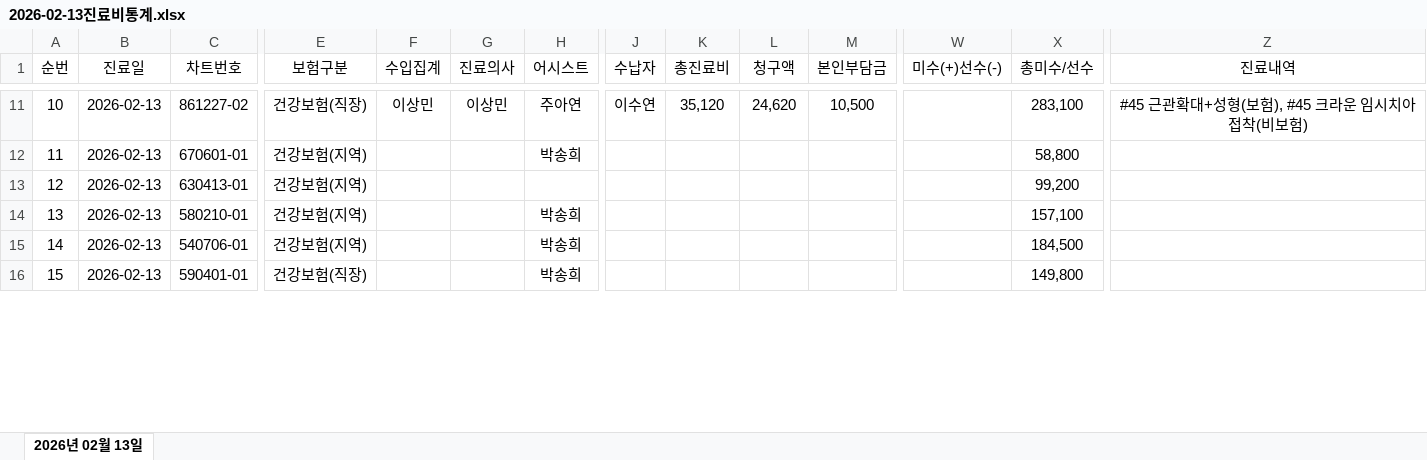
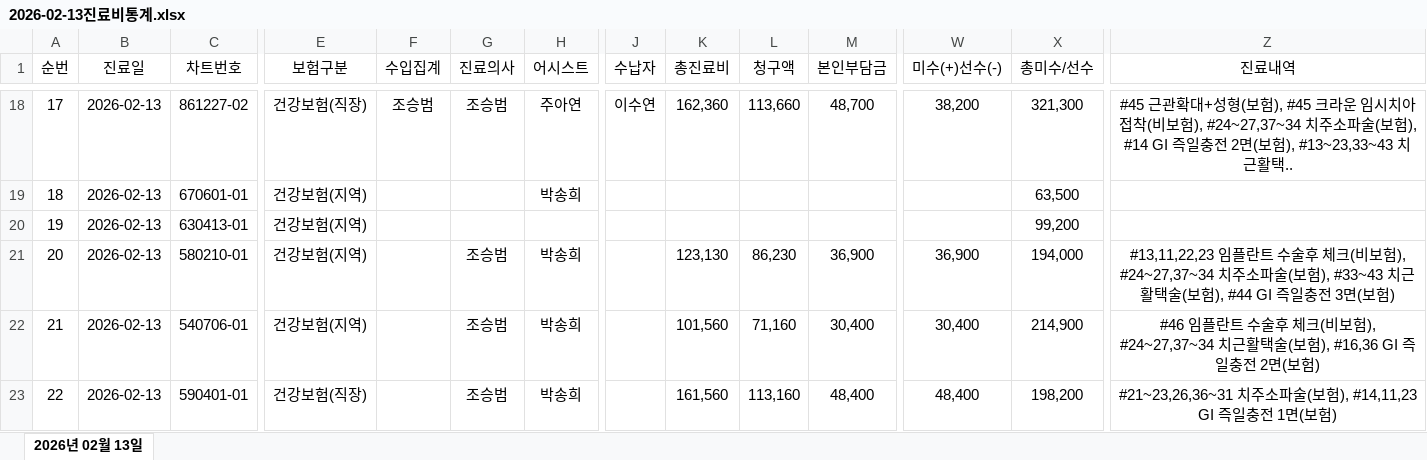
Before and after one commit to kskim5958/homepage, an Excel workbook: php/excel/2026-02-13진료비통계.xlsx, sheet 2026년 02월 13일, drawn as a sheet; only a part is shown, gaps mark what is left out; values as stored, in another font and other column widths than the file's, no borders; table styles not drawn; addresses are those after the commit; the diff covers the shown part only; the diff names each change by its address in the sheet, - before the commit and + after, or states it on an @@ line.

```diff
--- a/php/excel/2026-02-13진료비통계.xlsx (sheet 2026년 02월 13일)
+++ b/php/excel/2026-02-13진료비통계.xlsx (sheet 2026년 02월 13일)
@@ column A (순번) renumbered from row 9 down @@
-F18 (수입집계): 이상민
+F18 (수입집계): 조승범
-G18 (진료의사): 이상민
+G18 (진료의사): 조승범
-K18 (총진료비): 35,120
+K18 (총진료비): 162,360
-L18 (청구액): 24,620
+L18 (청구액): 113,660
-M18 (본인부담금): 10,500
+M18 (본인부담금): 48,700
-W18 (미수(+)선수(-)): (empty)
+W18 (미수(+)선수(-)): 38,200
-X18 (총미수/선수): 283,100
+X18 (총미수/선수): 321,300
-Z18 (진료내역): …(비보험)
+Z18 (진료내역): …(비보험), #24~27,37~34 치주소파술(보험), #14 GI 즉일충전 2면(보험), #13~23,33~43 치근활택..
-X19 (총미수/선수): 58,800
+X19 (총미수/선수): 63,500
-G21:G23 (진료의사): (empty)
+G21:G23 (진료의사): 조승범
-K21 (총진료비): (empty)
+K21 (총진료비): 123,130
-L21 (청구액): (empty)
+L21 (청구액): 86,230
-M21 (본인부담금): (empty)
+M21 (본인부담금): 36,900
-W21 (미수(+)선수(-)): (empty)
+W21 (미수(+)선수(-)): 36,900
-X21 (총미수/선수): 157,100
+X21 (총미수/선수): 194,000
-Z21 (진료내역): (empty)
+Z21 (진료내역): #13,11,22,23 임플란트 수술후 체크(비보험), #24~27,37~34 치주소파술(보험), #33~43 치근활택술(보험), #44 GI 즉일충전 3면(보험)
-K22 (총진료비): (empty)
+K22 (총진료비): 101,560
-L22 (청구액): (empty)
+L22 (청구액): 71,160
-M22 (본인부담금): (empty)
+M22 (본인부담금): 30,400
-W22 (미수(+)선수(-)): (empty)
+W22 (미수(+)선수(-)): 30,400
-X22 (총미수/선수): 184,500
+X22 (총미수/선수): 214,900
-Z22 (진료내역): (empty)
+Z22 (진료내역): #46 임플란트 수술후 체크(비보험), #24~27,37~34 치근활택술(보험), #16,36 GI 즉일충전 2면(보험)
-K23 (총진료비): (empty)
+K23 (총진료비): 161,560
-L23 (청구액): (empty)
+L23 (청구액): 113,160
-M23 (본인부담금): (empty)
+M23 (본인부담금): 48,400
-W23 (미수(+)선수(-)): (empty)
+W23 (미수(+)선수(-)): 48,400
-X23 (총미수/선수): 149,800
+X23 (총미수/선수): 198,200
-Z23 (진료내역): (empty)
+Z23 (진료내역): #21~23,26,36~31 치주소파술(보험), #14,11,23 GI 즉일충전 1면(보험)
```
Also changed, not shown: 7 added rows and 113 edited cells elsewhere in this sheet, 4 other files.
